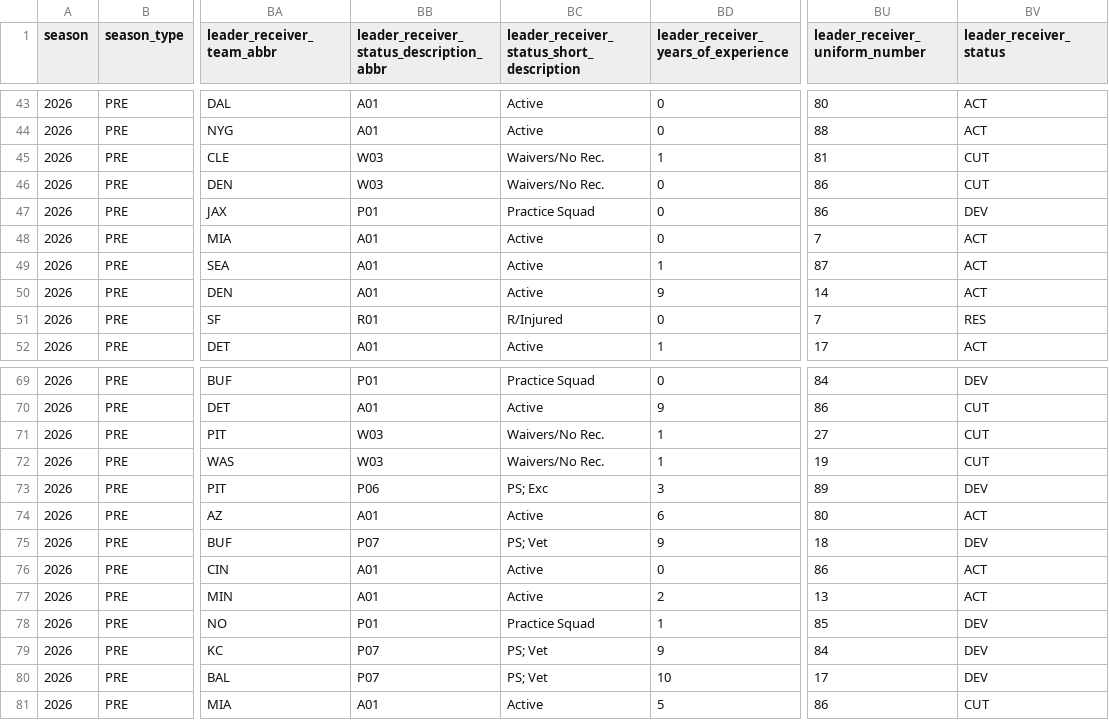
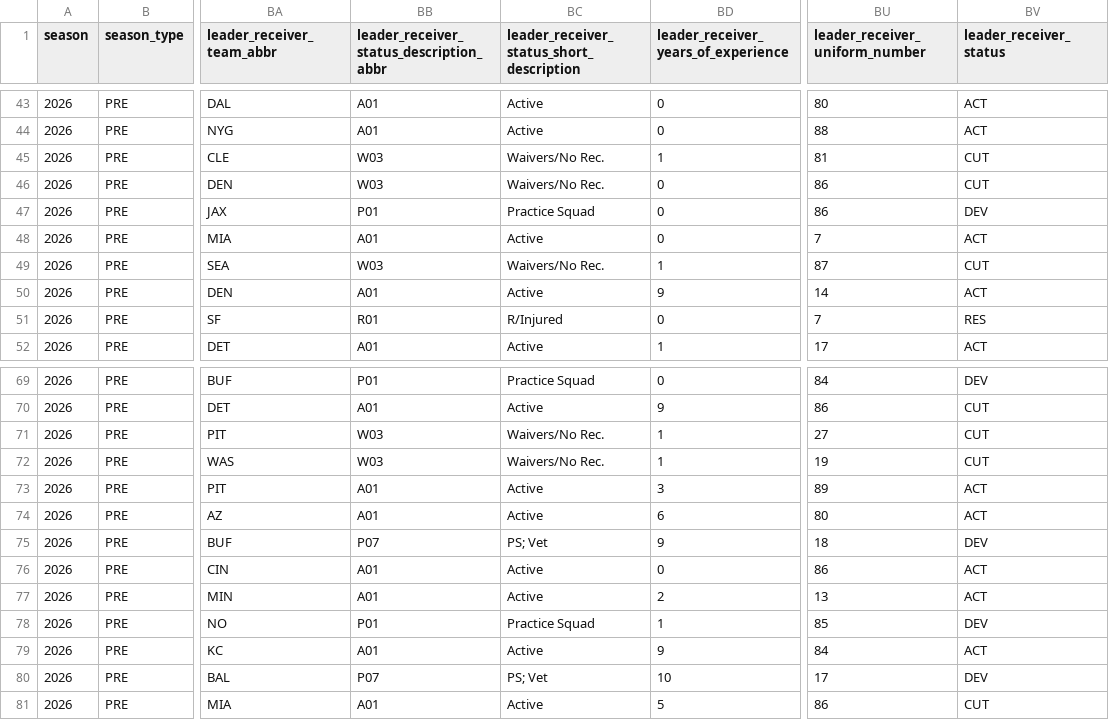
Before and after one commit to sportsdataverse/nfl-ngs-data, a CSV file: ngs/leaders/csv/ngs_leaders_2026.csv, drawn as a sheet; only a part is shown, gaps mark what is left out; the diff names each change by its address in the sheet, - before the commit and + after, or states it on an @@ line.

```diff
--- a/ngs/leaders/csv/ngs_leaders_2026.csv
+++ b/ngs/leaders/csv/ngs_leaders_2026.csv
-BB49: A01
+BB49: W03
-BC49: Active
+BC49: Waivers/No Rec.
-BV49 (leader_receiver_status): ACT
+BV49 (leader_receiver_status): CUT
-BB73: P06
+BB73: A01
-BC73: PS; Exc
+BC73: Active
-BV73 (leader_receiver_status): DEV
+BV73 (leader_receiver_status): ACT
-BB79: P07
+BB79: A01
-BC79: PS; Vet
+BC79: Active
-BV79 (leader_receiver_status): DEV
+BV79 (leader_receiver_status): ACT
```
Also changed, not shown: ngs/gamecenter_leaders/ngs_gamecenter_leaders_in_data_repo.csv, ngs/gamecenter_pass_rushers/ngs_gamecenter_pass_rushers_in_data_repo.csv, 18 other files.
